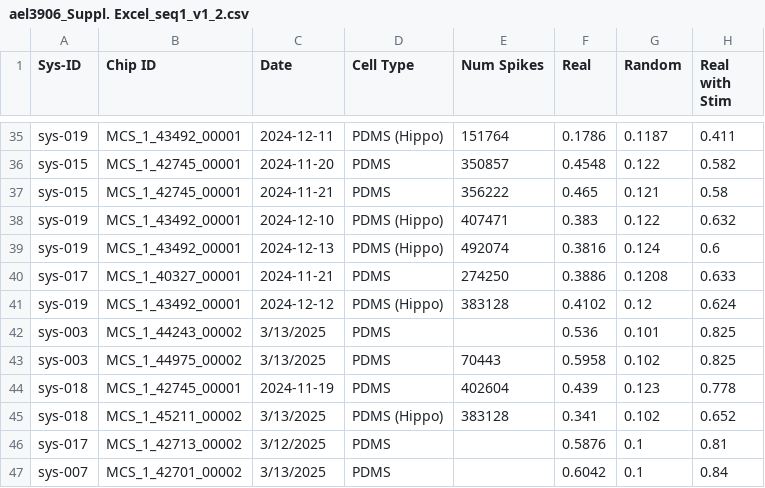
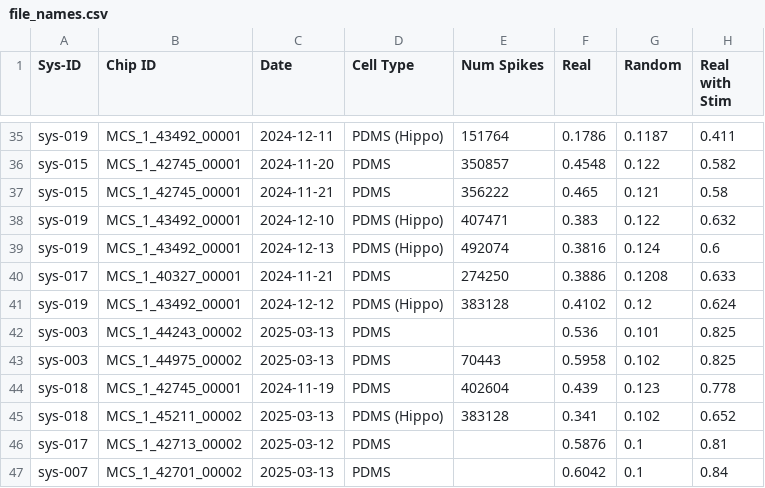
Before and after one commit to Cortical-Labs/handwritten-digit-neural-cultures, a CSV file: file_names.csv (was ael3906_Suppl. Excel_seq1_v1_2.csv), drawn as a sheet; only a part is shown, gaps mark what is left out; the diff covers the shown part only; the diff names each change by its address in the sheet, - before the commit and + after, or states it on an @@ line.

Commit message:
Fixed missing file names, inconsistent dates, renamed csv, added cell types to readme

```diff
--- a/ael3906_Suppl. Excel_seq1_v1_2.csv
+++ b/file_names.csv
-C42:C43 (Date): 3/13/2025
+C42:C43 (Date): 2025-03-13
-C45 (Date): 3/13/2025
+C45 (Date): 2025-03-13
-C46 (Date): 3/12/2025
+C46 (Date): 2025-03-12
-C47 (Date): 3/13/2025
+C47 (Date): 2025-03-13
```
Also changed, not shown: 10 edited cells elsewhere in this file, 1 other file.
